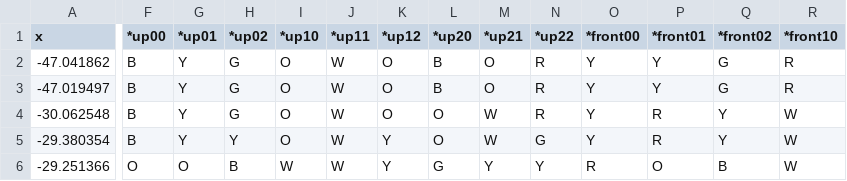
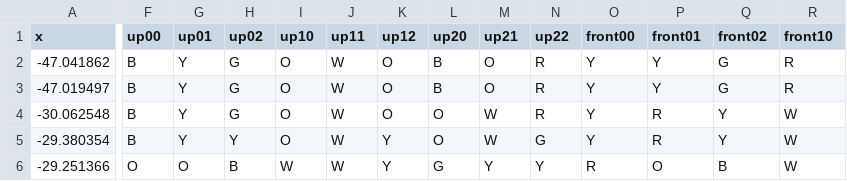
Before and after one commit to jku-vds-lab/projection-space-explorer, a CSV file: dist/datasets/rubik/cube10x2_different_origins.csv, drawn as a sheet; only a part is shown, gaps mark what is left out; the diff covers the shown part only; the diff names each change by its address in the sheet, - before the commit and + after, or states it on an @@ line.

```diff
--- a/dist/datasets/rubik/cube10x2_different_origins.csv
+++ b/dist/datasets/rubik/cube10x2_different_origins.csv
-F1: *up00
+F1: up00
-G1: *up01
+G1: up01
-H1: *up02
+H1: up02
-I1: *up10
+I1: up10
-J1: *up11
+J1: up11
-K1: *up12
+K1: up12
-L1: *up20
+L1: up20
-M1: *up21
+M1: up21
-N1: *up22
+N1: up22
-O1: *front00
+O1: front00
-P1: *front01
+P1: front01
-Q1: *front02
+Q1: front02
-R1: *front10
+R1: front10
```
Also changed, not shown: 41 edited cells elsewhere in this file, 11 other files.
